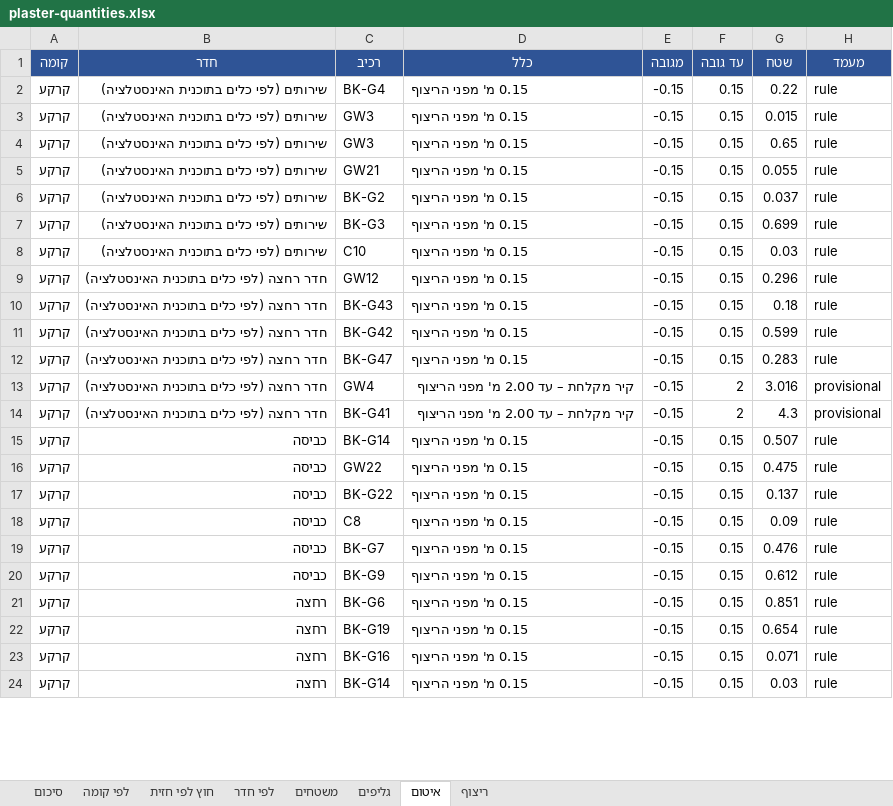
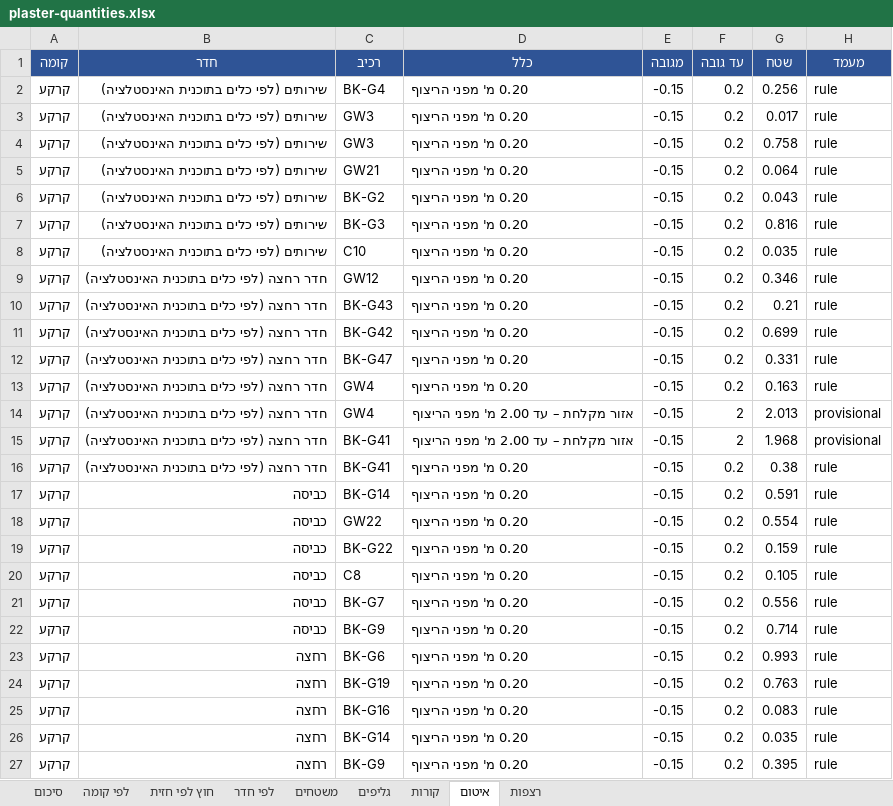
Before and after one commit to 123avihai-collab/House-3d, an Excel workbook: docs/quantities/plaster-quantities.xlsx, sheet איטום, drawn as a sheet; only a part is shown; values as stored, in another font and other column widths than the file's, no borders; addresses are those after the commit; the diff covers the shown part only; the diff names each change by its address in the sheet, - before the commit and + after, or states it on an @@ line.

```diff
--- a/docs/quantities/plaster-quantities.xlsx (sheet איטום)
+++ b/docs/quantities/plaster-quantities.xlsx (sheet איטום)
-sheet tab: ריצוף
+sheet tab: קורות
+sheet tab: רצפות
-D2:D12 (כלל): 0.15 מ' מפני הריצוף
+D2:D12 (כלל): 0.20 מ' מפני הריצוף
-F2:F12 (עד גובה): 0.15
+F2:F12 (עד גובה): 0.2
-G2 (שטח): 0.22
+G2 (שטח): 0.256
-G3 (שטח): 0.015
+G3 (שטח): 0.017
-G4 (שטח): 0.65
+G4 (שטח): 0.758
-G5 (שטח): 0.055
+G5 (שטח): 0.064
-G6 (שטח): 0.037
+G6 (שטח): 0.043
-G7 (שטח): 0.699
+G7 (שטח): 0.816
-G8 (שטח): 0.03
+G8 (שטח): 0.035
-G9 (שטח): 0.296
+G9 (שטח): 0.346
-G10 (שטח): 0.18
+G10 (שטח): 0.21
-G11 (שטח): 0.599
+G11 (שטח): 0.699
-G12 (שטח): 0.283
+G12 (שטח): 0.331
+row 13: קרקע | חדר רחצה (לפי כלים בתוכנית האינסטלציה) | GW4 | 0.20 מ' מפני הריצוף | -0.15 | 0.2 | 0.163 | rule
-D14:D15 (כלל): קיר מקלחת – עד 2.00 מ' מפני הריצוף
+D14:D15 (כלל): אזור מקלחת – עד 2.00 מ' מפני הריצוף
-G14 (שטח): 3.016
+G14 (שטח): 2.013
-G15 (שטח): 4.3
+G15 (שטח): 1.968
+row 16: קרקע | חדר רחצה (לפי כלים בתוכנית האינסטלציה) | BK-G41 | 0.20 מ' מפני הריצוף | -0.15 | 0.2 | 0.38 | rule
-D17:D26 (כלל): 0.15 מ' מפני הריצוף
+D17:D26 (כלל): 0.20 מ' מפני הריצוף
-F17:F26 (עד גובה): 0.15
+F17:F26 (עד גובה): 0.2
-G17 (שטח): 0.507
+G17 (שטח): 0.591
-G18 (שטח): 0.475
+G18 (שטח): 0.554
-G19 (שטח): 0.137
+G19 (שטח): 0.159
-G20 (שטח): 0.09
+G20 (שטח): 0.105
-G21 (שטח): 0.476
+G21 (שטח): 0.556
-G22 (שטח): 0.612
+G22 (שטח): 0.714
-G23 (שטח): 0.851
+G23 (שטח): 0.993
-G24 (שטח): 0.654
+G24 (שטח): 0.763
-G25 (שטח): 0.071
+G25 (שטח): 0.083
-G26 (שטח): 0.03
+G26 (שטח): 0.035
+row 27: קרקע | רחצה | BK-G9 | 0.20 מ' מפני הריצוף | -0.15 | 0.2 | 0.395 | rule
```
Also changed, not shown: 2 added rows and 45 edited cells elsewhere in this sheet, sheet משטחים, sheet גליפים, sheet סיכום, sheet לפי חדר, sheet לפי קומה, sheet חוץ לפי חזית, 23 other files.
